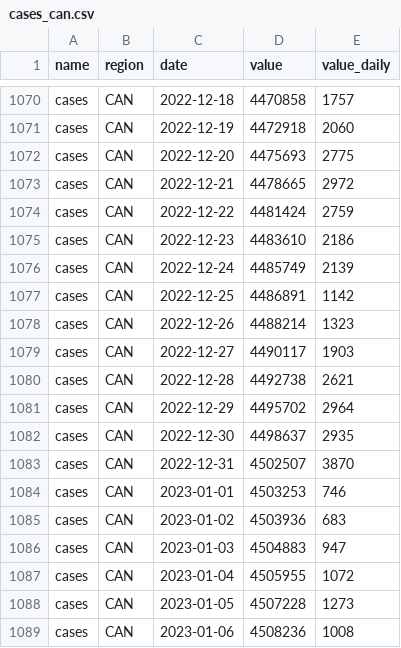
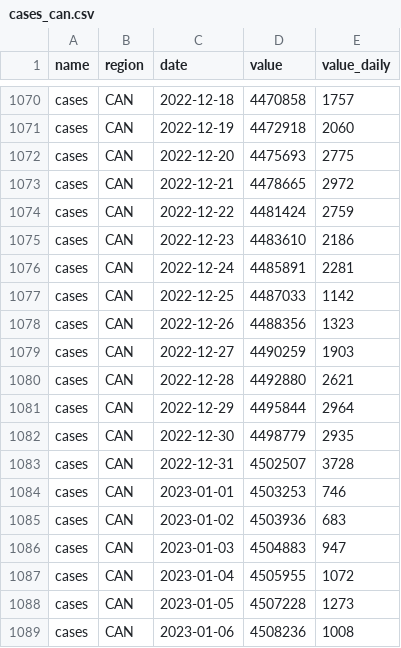
Before and after one commit to ccodwg/CovidTimelineCanada, a CSV file: data/can/cases_can.csv, drawn as a sheet; only a part is shown, gaps mark what is left out.

```diff
--- a/data/can/cases_can.csv
+++ b/data/can/cases_can.csv
@@ -1075,10 +1075,10 @@
 "cases","CAN","2022-12-23",4483610,2186
-"cases","CAN","2022-12-24",4485749,2139
-"cases","CAN","2022-12-25",4486891,1142
-"cases","CAN","2022-12-26",4488214,1323
-"cases","CAN","2022-12-27",4490117,1903
-"cases","CAN","2022-12-28",4492738,2621
-"cases","CAN","2022-12-29",4495702,2964
-"cases","CAN","2022-12-30",4498637,2935
-"cases","CAN","2022-12-31",4502507,3870
+"cases","CAN","2022-12-24",4485891,2281
+"cases","CAN","2022-12-25",4487033,1142
+"cases","CAN","2022-12-26",4488356,1323
+"cases","CAN","2022-12-27",4490259,1903
+"cases","CAN","2022-12-28",4492880,2621
+"cases","CAN","2022-12-29",4495844,2964
+"cases","CAN","2022-12-30",4498779,2935
+"cases","CAN","2022-12-31",4502507,3728
 "cases","CAN","2023-01-01",4503253,746
```
Also changed, not shown: data/pt/cases_pt.csv, raw_data/reports/mb/mb_weekly_report_2.csv, 1 other file.
